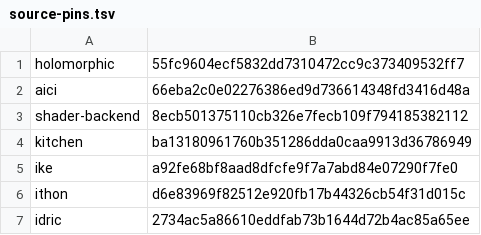
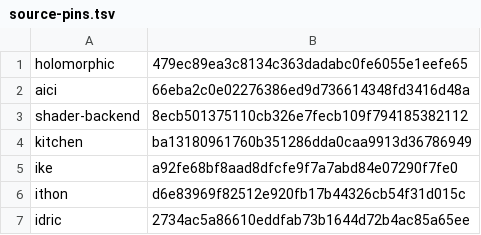
Before and after one commit to isomorphisms/flexible-pipes, a TSV file: tasks/holomorphic-gpu-repair/source-pins.tsv, drawn as a sheet.

Commit message:
Check exact inline Grease blocks and repair qualified compiler preservation
Reject escaping compiler frontend paths through canonical relative paths with valid static patterns. Parse every literal Grease workflow body before compiler work and execute the exact pin/cache-key/containment controls. Preserve the actual OILS-ERR-17 failure and pin the application typing repair.

```diff
--- a/tasks/holomorphic-gpu-repair/source-pins.tsv
+++ b/tasks/holomorphic-gpu-repair/source-pins.tsv
@@ -1,2 +1,2 @@
-holomorphic	55fc9604ecf5832dd7310472cc9c373409532ff7
+holomorphic	479ec89ea3c8134c363dadabc0fe6055e1eefe65
 aici	66eba2c0e02276386ed9d736614348fd3416d48a
```
Also changed, not shown: 3 other files.
